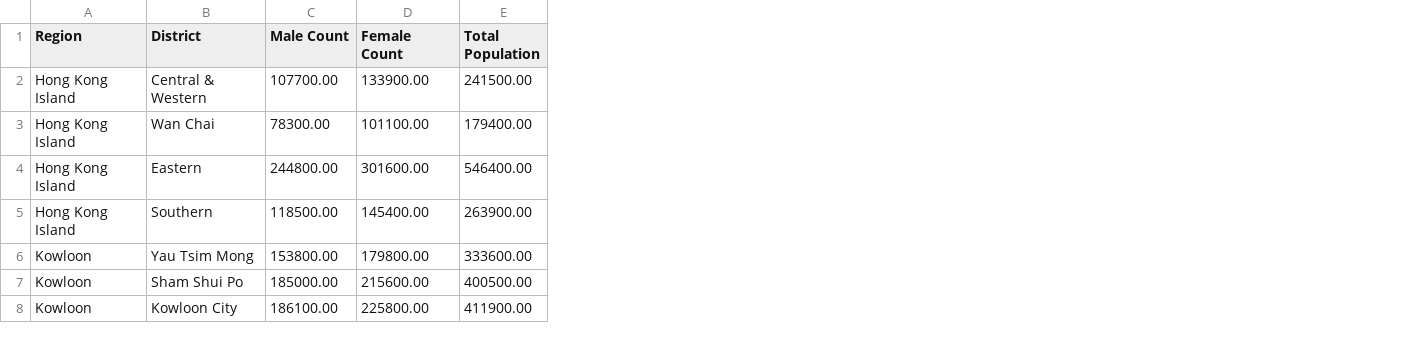
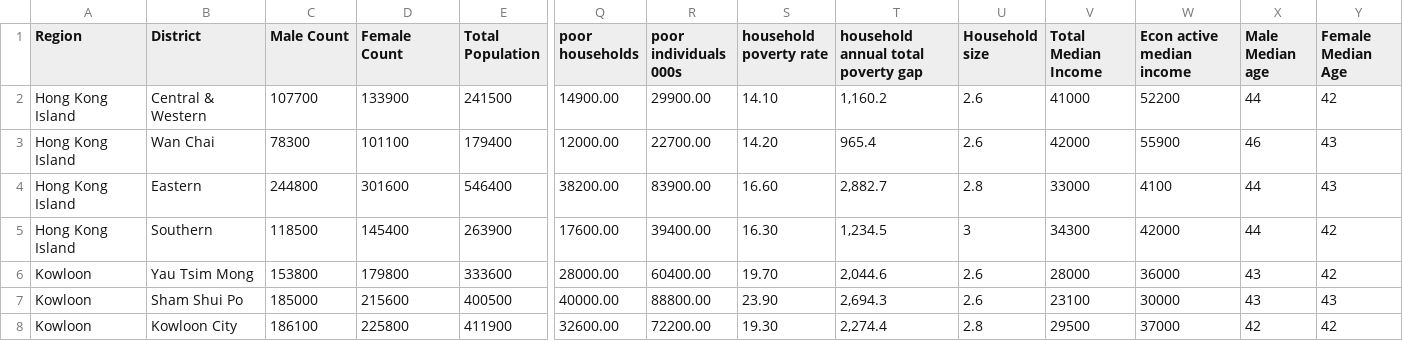
Before and after one commit to ornellawafo/Spatial-Epidemiology-COVID-19, a CSV file: Hong Kong Covariates.csv, drawn as a sheet; only a part is shown, gaps mark what is left out; the diff covers the shown part only; the diff names each change by its address in the sheet, - before the commit and + after, or states it on an @@ line.

Commit message:
Added additional covariates

```diff
--- a/Hong Kong Covariates.csv
+++ b/Hong Kong Covariates.csv
+column Q (poor households), rows 2-8: 14900.00 | 12000.00 | 38200.00 | 17600.00 | 28000.00 | 40000.00 | 32600.00
+column R (poor individuals 000s), rows 2-8: 29900.00 | 22700.00 | 83900.00 | 39400.00 | 60400.00 | 88800.00 | 72200.00
+column S (household poverty rate), rows 2-8: 14.10 | 14.20 | 16.60 | 16.30 | 19.70 | 23.90 | 19.30
+column T, rows 1-8: household annual total poverty gap | 1,160.2 | 965.4 | 2,882.7 | 1,234.5 | 2,044.6 | 2,694.3 | 2,274.4
+column U (Household size), rows 2-8: 2.6 | 2.6 | 2.8 | 3 | 2.6 | 2.6 | 2.8
+column V (Total Median Income), rows 2-8: 41000 | 42000 | 33000 | 34300 | 28000 | 23100 | 29500
+column W (Econ active median income), rows 2-8: 52200 | 55900 | 4100 | 42000 | 36000 | 30000 | 37000
+column X (Male Median age), rows 2-8: 44 | 46 | 44 | 44 | 43 | 43 | 42
+column Y (Female Median Age), rows 2-8: 42 | 43 | 43 | 42 | 42 | 43 | 42
-C2 (Male Count): 107700.00
+C2 (Male Count): 107700
-D2 (Female Count): 133900.00
+D2 (Female Count): 133900
-E2 (Total Population): 241500.00
+E2 (Total Population): 241500
-C3 (Male Count): 78300.00
+C3 (Male Count): 78300
-D3 (Female Count): 101100.00
+D3 (Female Count): 101100
-E3 (Total Population): 179400.00
+E3 (Total Population): 179400
-C4 (Male Count): 244800.00
+C4 (Male Count): 244800
-D4 (Female Count): 301600.00
+D4 (Female Count): 301600
-E4 (Total Population): 546400.00
+E4 (Total Population): 546400
-C5 (Male Count): 118500.00
+C5 (Male Count): 118500
-D5 (Female Count): 145400.00
+D5 (Female Count): 145400
-E5 (Total Population): 263900.00
+E5 (Total Population): 263900
-C6 (Male Count): 153800.00
+C6 (Male Count): 153800
-D6 (Female Count): 179800.00
+D6 (Female Count): 179800
-E6 (Total Population): 333600.00
+E6 (Total Population): 333600
-C7 (Male Count): 185000.00
+C7 (Male Count): 185000
-D7 (Female Count): 215600.00
+D7 (Female Count): 215600
-E7 (Total Population): 400500.00
+E7 (Total Population): 400500
-C8 (Male Count): 186100.00
+C8 (Male Count): 186100
-D8 (Female Count): 225800.00
+D8 (Female Count): 225800
-E8 (Total Population): 411900.00
+E8 (Total Population): 411900
```
Also changed, not shown: 33 edited cells elsewhere in this file, 1 other file.
